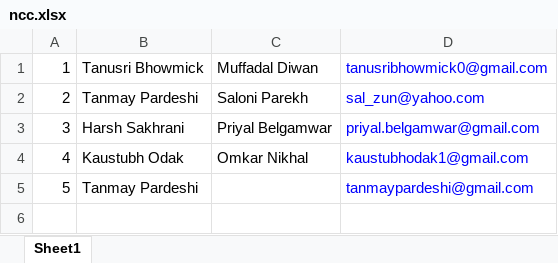
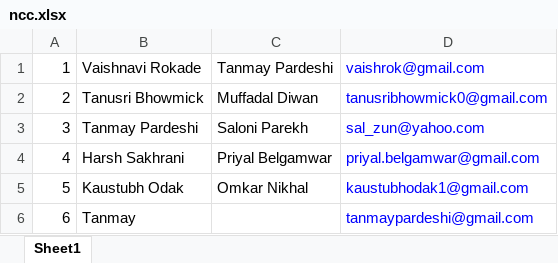
Before and after one commit to tanmaypardeshi/Certificate-Generator, an Excel workbook: ncc.xlsx, sheet Sheet1, drawn as a sheet; values as stored, in another font and other column widths than the file's, no borders; addresses are those after the commit; the diff names each change by its address in the sheet, - before the commit and + after, or states it on an @@ line.

```diff
--- a/ncc.xlsx (sheet Sheet1)
+++ b/ncc.xlsx (sheet Sheet1)
+row 1: 1 | Vaishnavi Rokade | Tanmay Pardeshi | vaishrok@gmail.com
@@ column A renumbered from row 2 down @@
-B6: Tanmay Pardeshi
+B6: Tanmay
```
Also changed, not shown: 2 other files.
